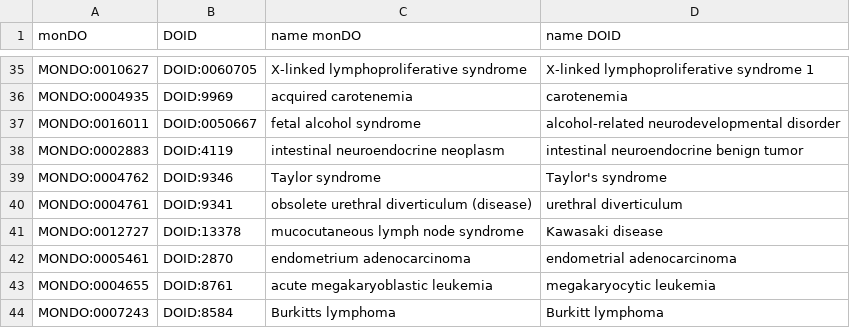
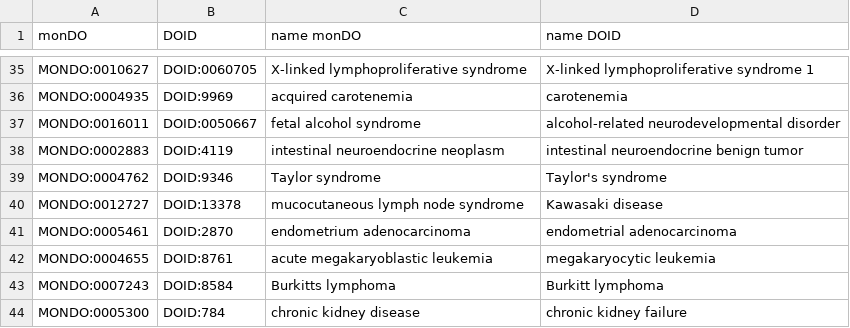
Before and after one commit to ckoenigs/PharMeBINet, a TSV file: mapping_and_merging_into_hetionet/monDO/not_direct_name_matching_file.tsv, drawn as a sheet; only a part is shown, gaps mark what is left out; the shorter side is filled out with more unchanged rows; the diff names each change by its address in the sheet, - before the commit and + after, or states it on an @@ line.

Commit message:
updated

```diff
--- a/mapping_and_merging_into_hetionet/monDO/not_direct_name_matching_file.tsv
+++ b/mapping_and_merging_into_hetionet/monDO/not_direct_name_matching_file.tsv
-row 40: MONDO:0004761 | DOID:9341 | obsolete urethral diverticulum (disease) | urethral diverticulum
```
